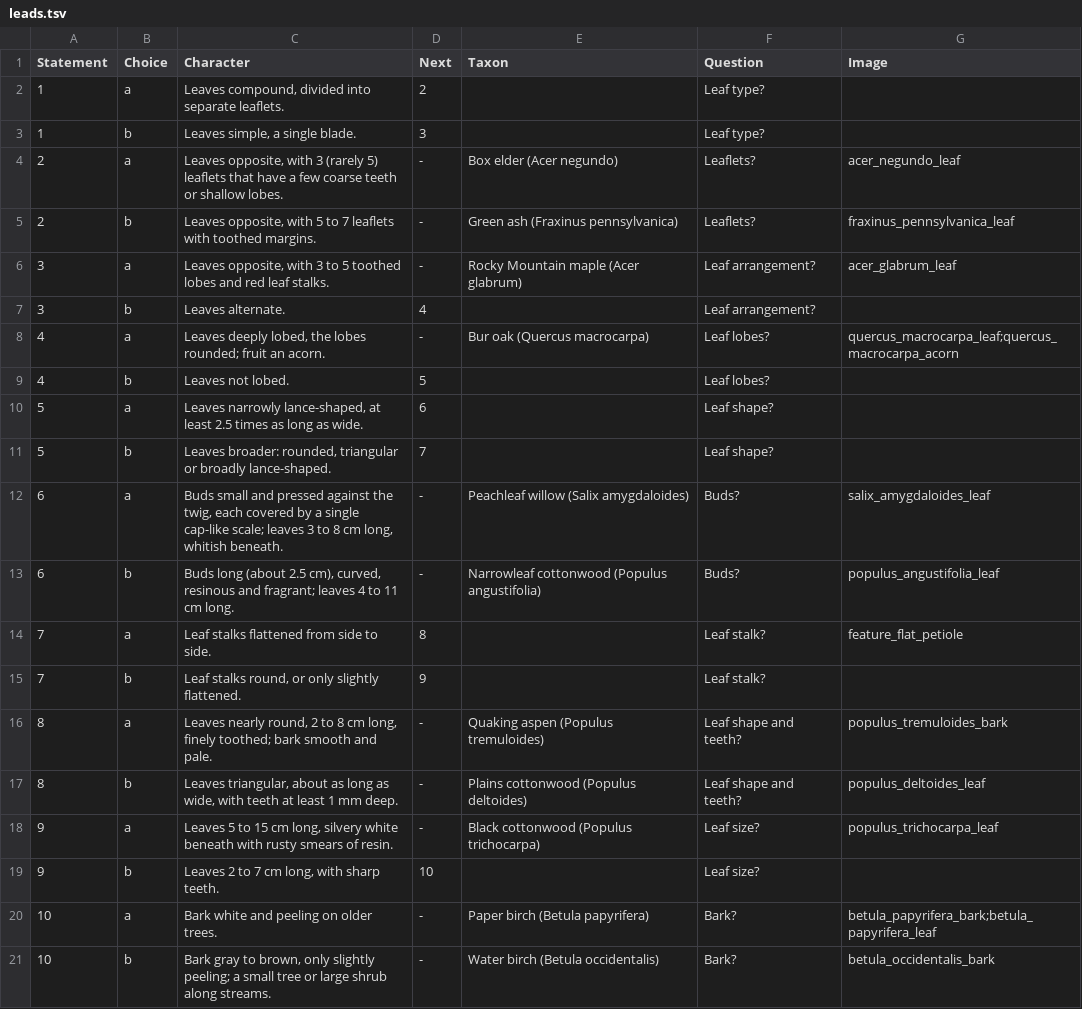
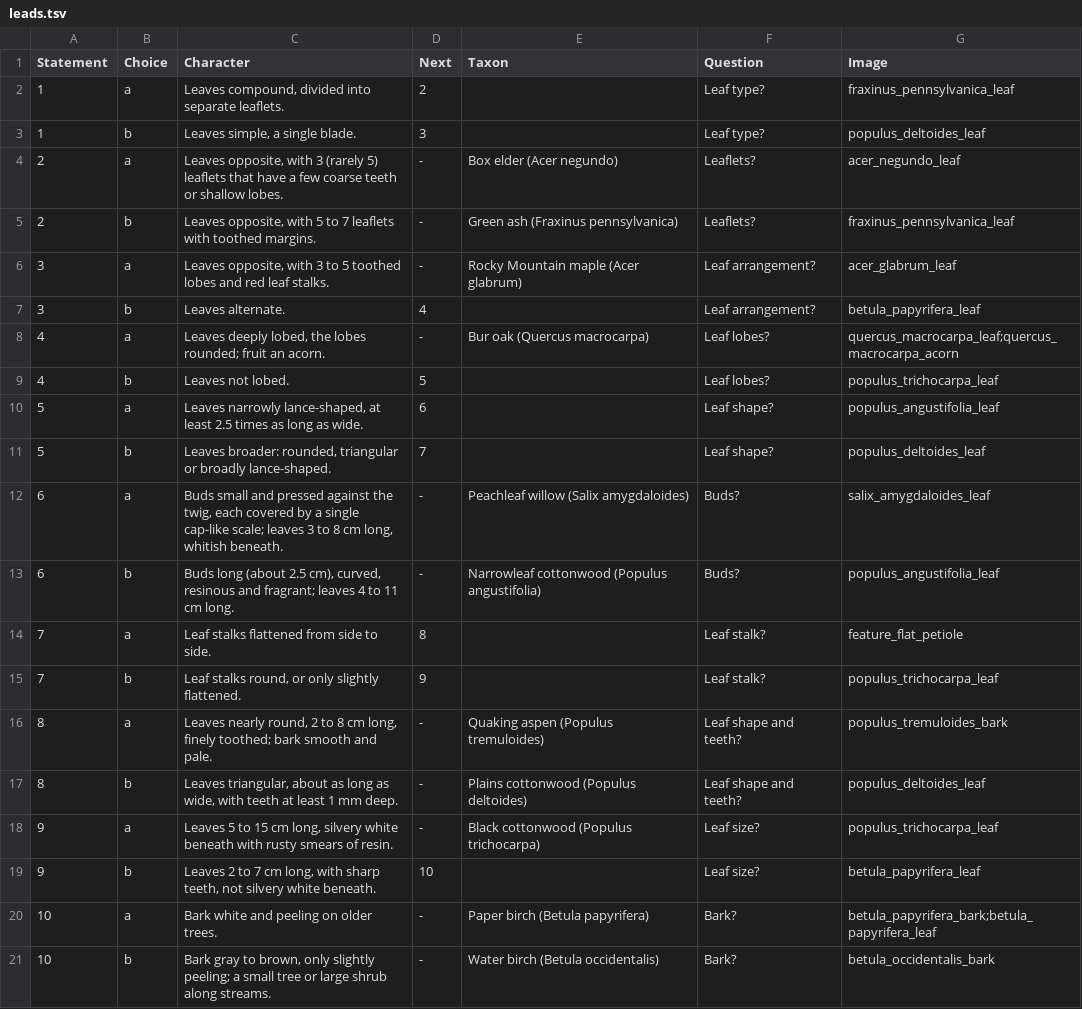
Before and after one commit to leipzig/dimoose, a TSV file: data-raw/montana/leads.tsv, drawn as a sheet.

```diff
--- a/data-raw/montana/leads.tsv
+++ b/data-raw/montana/leads.tsv
@@ -1,4 +1,4 @@
 Statement	Choice	Character	Next	Taxon	Question	Image
-1	a	Leaves compound, divided into separate leaflets.	2		Leaf type?	
-1	b	Leaves simple, a single blade.	3		Leaf type?	
+1	a	Leaves compound, divided into separate leaflets.	2		Leaf type?	fraxinus_pennsylvanica_leaf
+1	b	Leaves simple, a single blade.	3		Leaf type?	populus_deltoides_leaf
 2	a	Leaves opposite, with 3 (rarely 5) leaflets that have a few coarse teeth or shallow lobes.	-	Box elder (Acer negundo)	Leaflets?	acer_negundo_leaf
@@ -6,7 +6,7 @@ Statement	Choice	Character	Next	Taxon	Question	Image
 3	a	Leaves opposite, with 3 to 5 toothed lobes and red leaf stalks.	-	Rocky Mountain maple (Acer glabrum)	Leaf arrangement?	acer_glabrum_leaf
-3	b	Leaves alternate.	4		Leaf arrangement?	
+3	b	Leaves alternate.	4		Leaf arrangement?	betula_papyrifera_leaf
 4	a	Leaves deeply lobed, the lobes rounded; fruit an acorn.	-	Bur oak (Quercus macrocarpa)	Leaf lobes?	quercus_macrocarpa_leaf;quercus_macrocarpa_acorn
-4	b	Leaves not lobed.	5		Leaf lobes?	
-5	a	Leaves narrowly lance-shaped, at least 2.5 times as long as wide.	6		Leaf shape?	
-5	b	Leaves broader: rounded, triangular or broadly lance-shaped.	7		Leaf shape?	
+4	b	Leaves not lobed.	5		Leaf lobes?	populus_trichocarpa_leaf
+5	a	Leaves narrowly lance-shaped, at least 2.5 times as long as wide.	6		Leaf shape?	populus_angustifolia_leaf
+5	b	Leaves broader: rounded, triangular or broadly lance-shaped.	7		Leaf shape?	populus_deltoides_leaf
 6	a	Buds small and pressed against the twig, each covered by a single cap-like scale; leaves 3 to 8 cm long, whitish beneath.	-	Peachleaf willow (Salix amygdaloides)	Buds?	salix_amygdaloides_leaf
@@ -14,3 +14,3 @@ Statement	Choice	Character	Next	Taxon	Question	Image
 7	a	Leaf stalks flattened from side to side.	8		Leaf stalk?	feature_flat_petiole
-7	b	Leaf stalks round, or only slightly flattened.	9		Leaf stalk?	
+7	b	Leaf stalks round, or only slightly flattened.	9		Leaf stalk?	populus_trichocarpa_leaf
 8	a	Leaves nearly round, 2 to 8 cm long, finely toothed; bark smooth and pale.	-	Quaking aspen (Populus tremuloides)	Leaf shape and teeth?	populus_tremuloides_bark
@@ -18,3 +18,3 @@ Statement	Choice	Character	Next	Taxon	Question	Image
 9	a	Leaves 5 to 15 cm long, silvery white beneath with rusty smears of resin.	-	Black cottonwood (Populus trichocarpa)	Leaf size?	populus_trichocarpa_leaf
-9	b	Leaves 2 to 7 cm long, with sharp teeth.	10		Leaf size?	
+9	b	Leaves 2 to 7 cm long, with sharp teeth, not silvery white beneath.	10		Leaf size?	betula_papyrifera_leaf
 10	a	Bark white and peeling on older trees.	-	Paper birch (Betula papyrifera)	Bark?	betula_papyrifera_bark;betula_papyrifera_leaf
```
Also changed, not shown: inst/extdata/montana/montana-key.csv, 5 other files.
